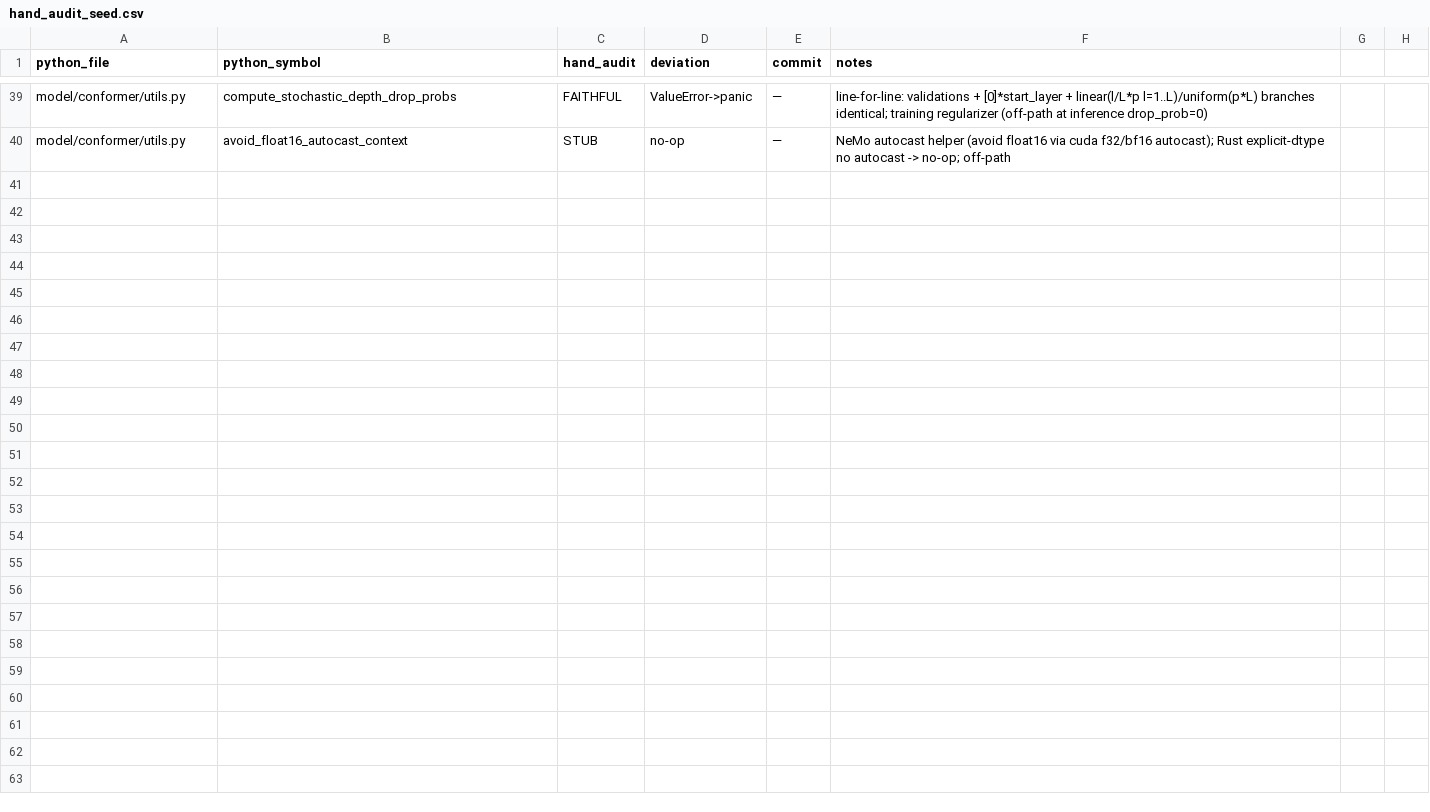
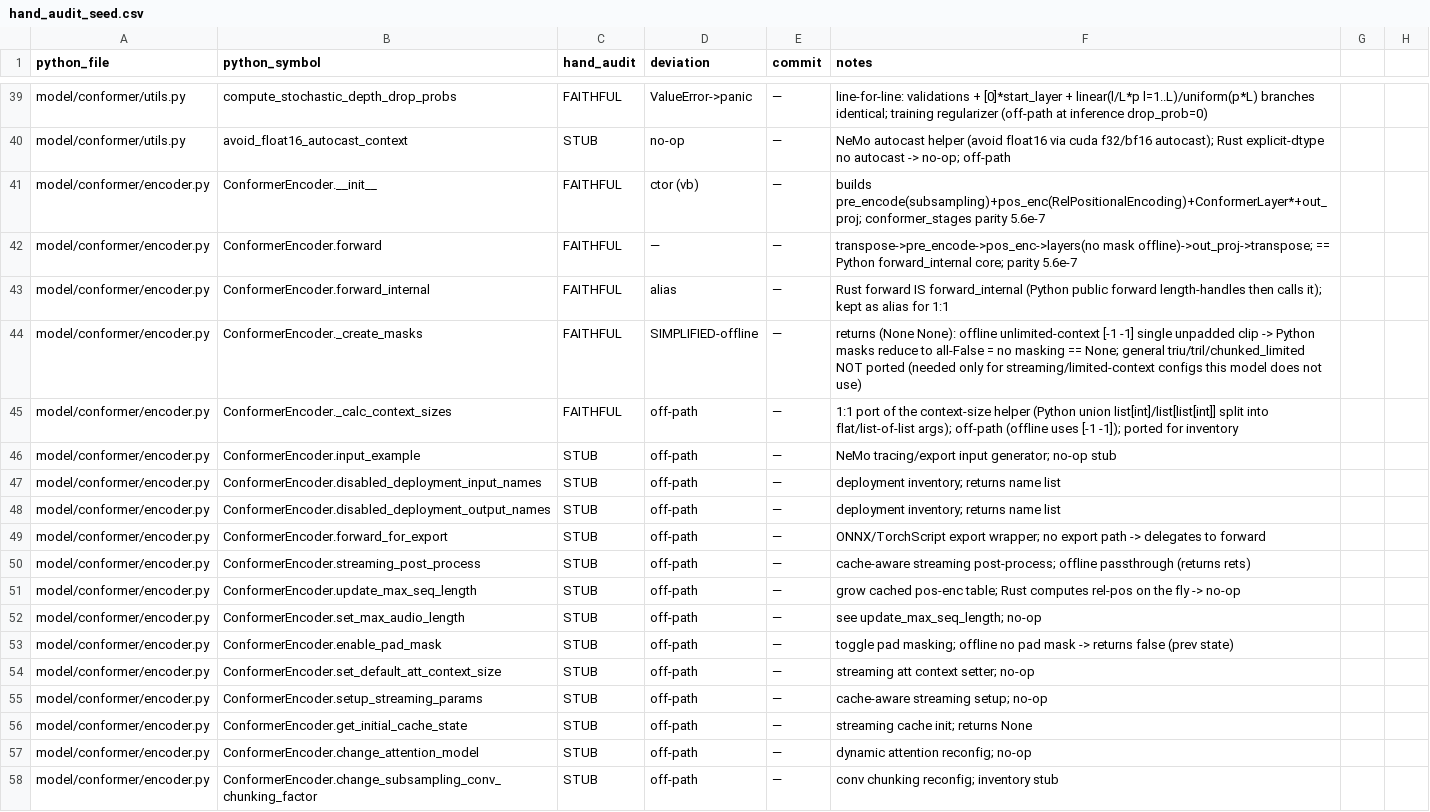
Before and after one commit to SolaceHarmony/emberharmony, a CSV file: experiments/lfm2-audio-voice/liquid-audio-rs/parity/hand_audit_seed.csv, drawn as a sheet; only a part is shown, gaps mark what is left out.

```diff
--- a/experiments/lfm2-audio-voice/liquid-audio-rs/parity/hand_audit_seed.csv
+++ b/experiments/lfm2-audio-voice/liquid-audio-rs/parity/hand_audit_seed.csv
@@ -40 +40,19 @@ model/conformer/utils.py,compute_stochastic_depth_drop_probs,FAITHFUL,ValueError
 model/conformer/utils.py,avoid_float16_autocast_context,STUB,no-op,—,NeMo autocast helper (avoid float16 via cuda f32/bf16 autocast); Rust explicit-dtype no autocast -> no-op; off-path
+model/conformer/encoder.py,ConformerEncoder.__init__,FAITHFUL,ctor (vb),—,builds pre_encode(subsampling)+pos_enc(RelPositionalEncoding)+ConformerLayer*+out_proj; conformer_stages parity 5.6e-7
+model/conformer/encoder.py,ConformerEncoder.forward,FAITHFUL,—,—,transpose->pre_encode->pos_enc->layers(no mask offline)->out_proj->transpose; == Python forward_internal core; parity 5.6e-7
+model/conformer/encoder.py,ConformerEncoder.forward_internal,FAITHFUL,alias,—,Rust forward IS forward_internal (Python public forward length-handles then calls it); kept as alias for 1:1
+model/conformer/encoder.py,ConformerEncoder._create_masks,FAITHFUL,SIMPLIFIED-offline,—,returns (None None): offline unlimited-context [-1 -1] single unpadded clip -> Python masks reduce to all-False = no masking == None; general triu/tril/chunked_limited NOT ported (needed only for streaming/limited-context configs this model does not use)
+model/conformer/encoder.py,ConformerEncoder._calc_context_sizes,FAITHFUL,off-path,—,1:1 port of the context-size helper (Python union list[int]/list[list[int]] split into flat/list-of-list args); off-path (offline uses [-1 -1]); ported for inventory
+model/conformer/encoder.py,ConformerEncoder.input_example,STUB,off-path,—,NeMo tracing/export input generator; no-op stub
+model/conformer/encoder.py,ConformerEncoder.disabled_deployment_input_names,STUB,off-path,—,deployment inventory; returns name list
+model/conformer/encoder.py,ConformerEncoder.disabled_deployment_output_names,STUB,off-path,—,deployment inventory; returns name list
+model/conformer/encoder.py,ConformerEncoder.forward_for_export,STUB,off-path,—,ONNX/TorchScript export wrapper; no export path -> delegates to forward
+model/conformer/encoder.py,ConformerEncoder.streaming_post_process,STUB,off-path,—,cache-aware streaming post-process; offline passthrough (returns rets)
+model/conformer/encoder.py,ConformerEncoder.update_max_seq_length,STUB,off-path,—,grow cached pos-enc table; Rust computes rel-pos on the fly -> no-op
+model/conformer/encoder.py,ConformerEncoder.set_max_audio_length,STUB,off-path,—,see update_max_seq_length; no-op
+model/conformer/encoder.py,ConformerEncoder.enable_pad_mask,STUB,off-path,—,toggle pad masking; offline no pad mask -> returns false (prev state)
+model/conformer/encoder.py,ConformerEncoder.set_default_att_context_size,STUB,off-path,—,streaming att context setter; no-op
+model/conformer/encoder.py,ConformerEncoder.setup_streaming_params,STUB,off-path,—,cache-aware streaming setup; no-op
+model/conformer/encoder.py,ConformerEncoder.get_initial_cache_state,STUB,off-path,—,streaming cache init; returns None
+model/conformer/encoder.py,ConformerEncoder.change_attention_model,STUB,off-path,—,dynamic attention reconfig; no-op
+model/conformer/encoder.py,ConformerEncoder.change_subsampling_conv_chunking_factor,STUB,off-path,—,conv chunking reconfig; inventory stub
```
Also changed, not shown: experiments/lfm2-audio-voice/liquid-audio-rs/parity/HAND_AUDIT.csv.
